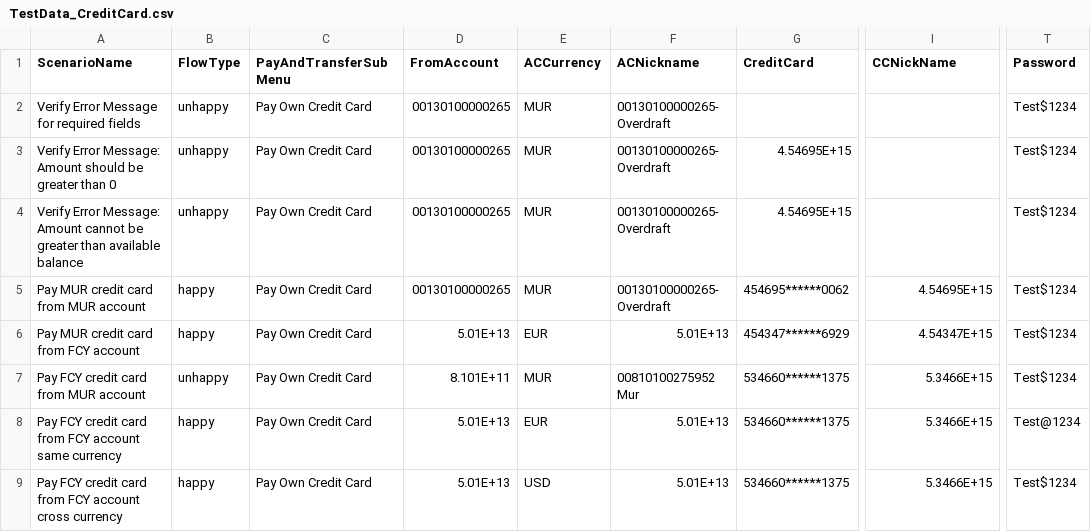
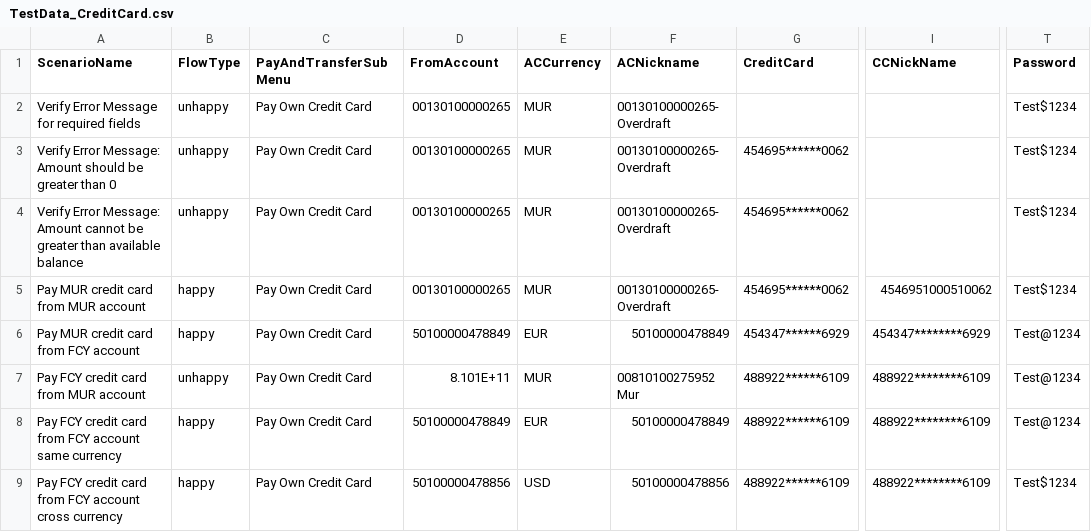
Before and after one commit to SBM-POC/SBM_IB_DEMO, a CSV file: Data/TestData_CreditCard.csv, drawn as a sheet; only a part is shown, gaps mark what is left out; the diff names each change by its address in the sheet, - before the commit and + after, or states it on an @@ line.

Commit message:
Update TestData_CreditCard.csv

```diff
--- a/Data/TestData_CreditCard.csv
+++ b/Data/TestData_CreditCard.csv
-G3:G4 (CreditCard): 4.54695E+15
+G3:G4 (CreditCard): 454695******0062
-I5 (CCNickName): 4.54695E+15
+I5 (CCNickName): 4546951000510062
-D6 (FromAccount): 5.01E+13
+D6 (FromAccount): 50100000478849
-F6 (ACNickname): 5.01E+13
+F6 (ACNickname): 50100000478849
-I6 (CCNickName): 4.54347E+15
+I6 (CCNickName): 454347********6929
-T6:T7 (Password): Test$1234
+T6:T7 (Password): Test@1234
-G7:G9 (CreditCard): 534660******1375
+G7:G9 (CreditCard): 488922******6109
-I7:I9 (CCNickName): 5.3466E+15
+I7:I9 (CCNickName): 488922********6109
-D8 (FromAccount): 5.01E+13
+D8 (FromAccount): 50100000478849
-F8 (ACNickname): 5.01E+13
+F8 (ACNickname): 50100000478849
-D9 (FromAccount): 5.01E+13
+D9 (FromAccount): 50100000478856
-F9 (ACNickname): 5.01E+13
+F9 (ACNickname): 50100000478856
```
